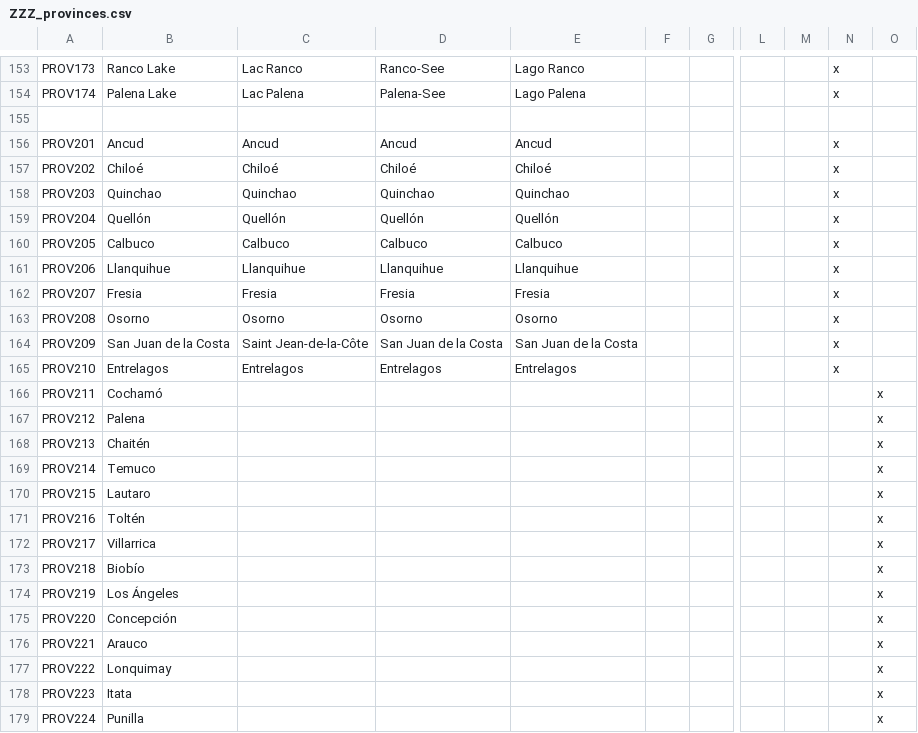
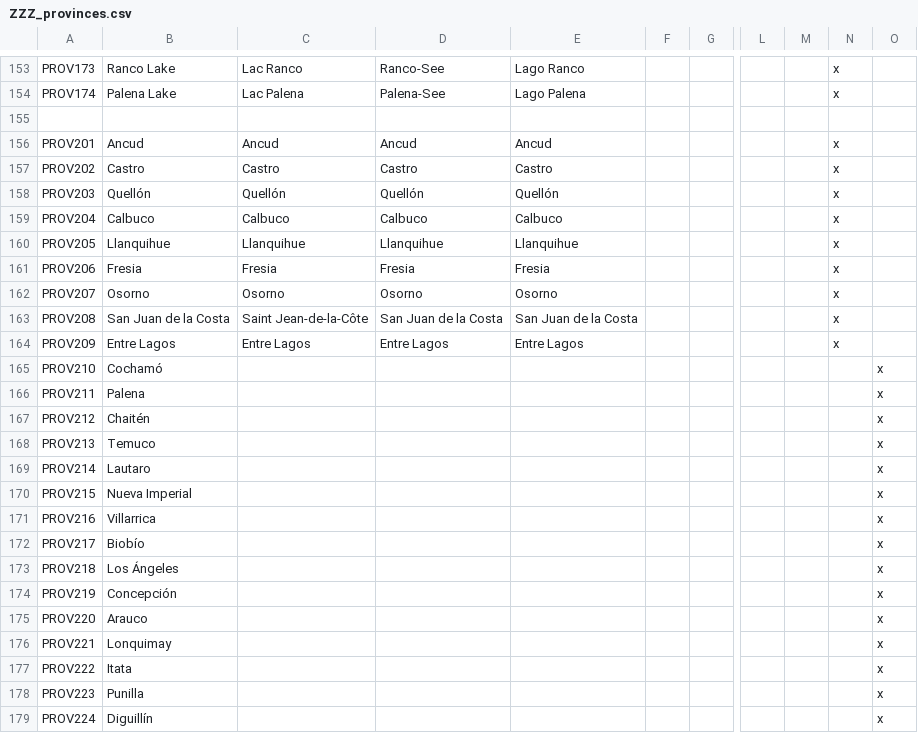
Before and after one commit to Metaluis90/A-World-Like-Any-Other, a CSV file: ATEFF - A World Like Any Other/localisation/ZZZ_provinces.csv, drawn as a sheet; only a part is shown, gaps mark what is left out; removed rows and columns are numbered as before the commit, all else as after; rows hold the shown columns only; the diff covers the shown part only; the diff names each change by its address in the sheet, - before the commit and + after, or states it on an @@ line.

```diff
--- a/ATEFF - A World Like Any Other/localisation/ZZZ_provinces.csv
+++ b/ATEFF - A World Like Any Other/localisation/ZZZ_provinces.csv
-B157: Chiloé
+B157: Castro
-C157: Chiloé
+C157: Castro
-D157: Chiloé
+D157: Castro
-E157: Chiloé
+E157: Castro
-row 158: PROV203 | Quinchao | Quinchao | Quinchao | Quinchao |  |  |  |  | x
-A158: PROV204
+A158: PROV203
-A159: PROV205
+A159: PROV204
-A160: PROV206
+A160: PROV205
-A161: PROV207
+A161: PROV206
-A162: PROV208
+A162: PROV207
-A163: PROV209
+A163: PROV208
+row 164: PROV209 | Entre Lagos | Entre Lagos | Entre Lagos | Entre Lagos |  |  |  |  | x
-B165: Entrelagos
+B165: Cochamó
-C165: Entrelagos
+C165: (empty)
-D165: Entrelagos
+D165: (empty)
-E165: Entrelagos
+E165: (empty)
-N165: x
+N165: (empty)
-O165: (empty)
+O165: x
-B166: Cochamó
+B166: Palena
-B167: Palena
+B167: Chaitén
-B168: Chaitén
+B168: Temuco
-B169: Temuco
+B169: Lautaro
-B170: Lautaro
+B170: Nueva Imperial
-B171: Toltén
+B171: Villarrica
-B172: Villarrica
+B172: Biobío
-B173: Biobío
+B173: Los Ángeles
-B174: Los Ángeles
+B174: Concepción
-B175: Concepción
+B175: Arauco
-B176: Arauco
+B176: Lonquimay
-B177: Lonquimay
+B177: Itata
-B178: Itata
+B178: Punilla
-B179: Punilla
+B179: Diguillín
```
Also changed, not shown: 1 removed row and 5 edited cells elsewhere in this file, ATEFF - A World Like Any Other/localisation/00_AWorldLikeAnyOther_Patagonia_De_Jure.csv, ATEFF - A World Like Any Other/map/definition.csv, 14 other files.
